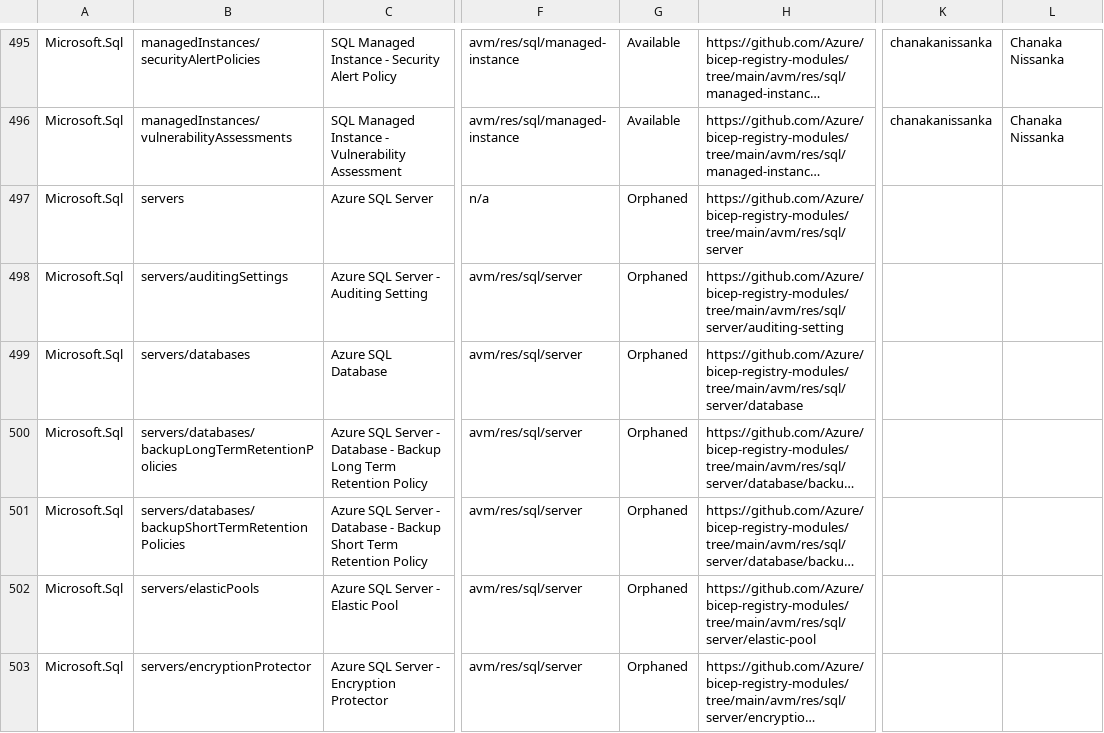
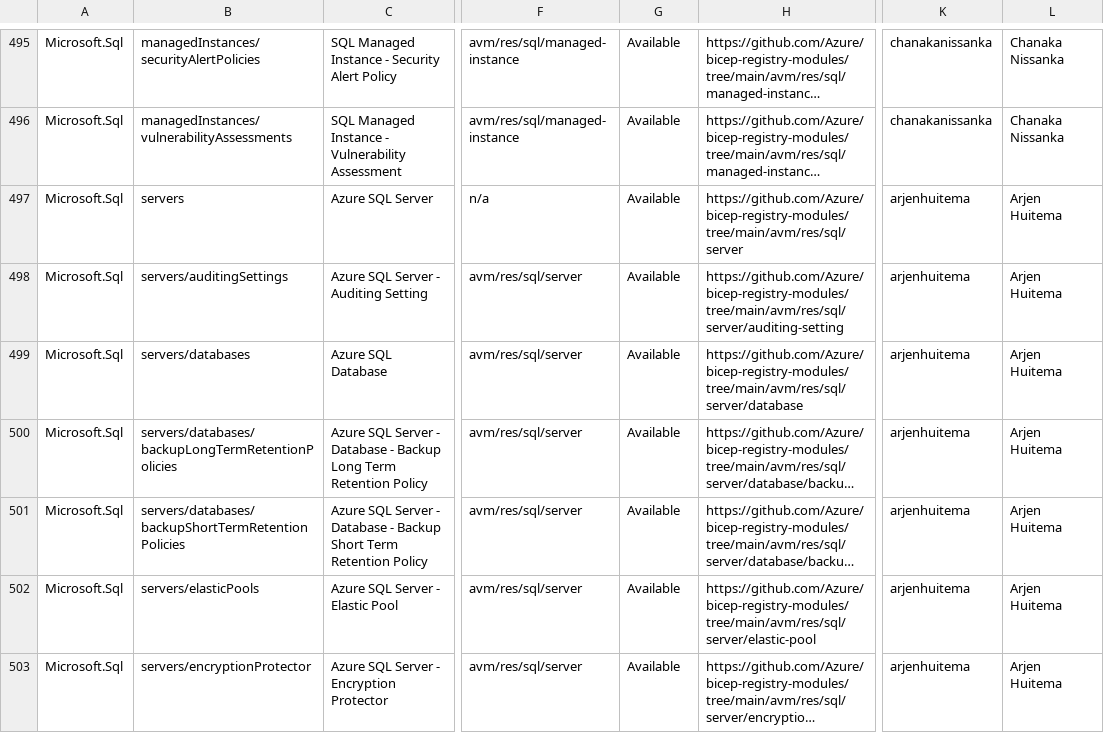
Before and after one commit to jonathan-vella/apex, a CSV file: .github/data/avm-bicep-modules.csv, drawn as a sheet; only a part is shown, gaps mark what is left out; long unchanged cells end in …; the diff covers the shown part only; the diff names each change by its address in the sheet, - before the commit and + after, or states it on an @@ line.

```diff
--- a/.github/data/avm-bicep-modules.csv
+++ b/.github/data/avm-bicep-modules.csv
-G497:G503: Orphaned
+G497:G503: Available
-K497:K503: (empty)
+K497:K503: arjenhuitema
-L497:L503: (empty)
+L497:L503: Arjen Huitema
```
Also changed, not shown: 35 edited cells elsewhere in this file, .github/data/avm-terraform-modules.csv, 4 other files.
